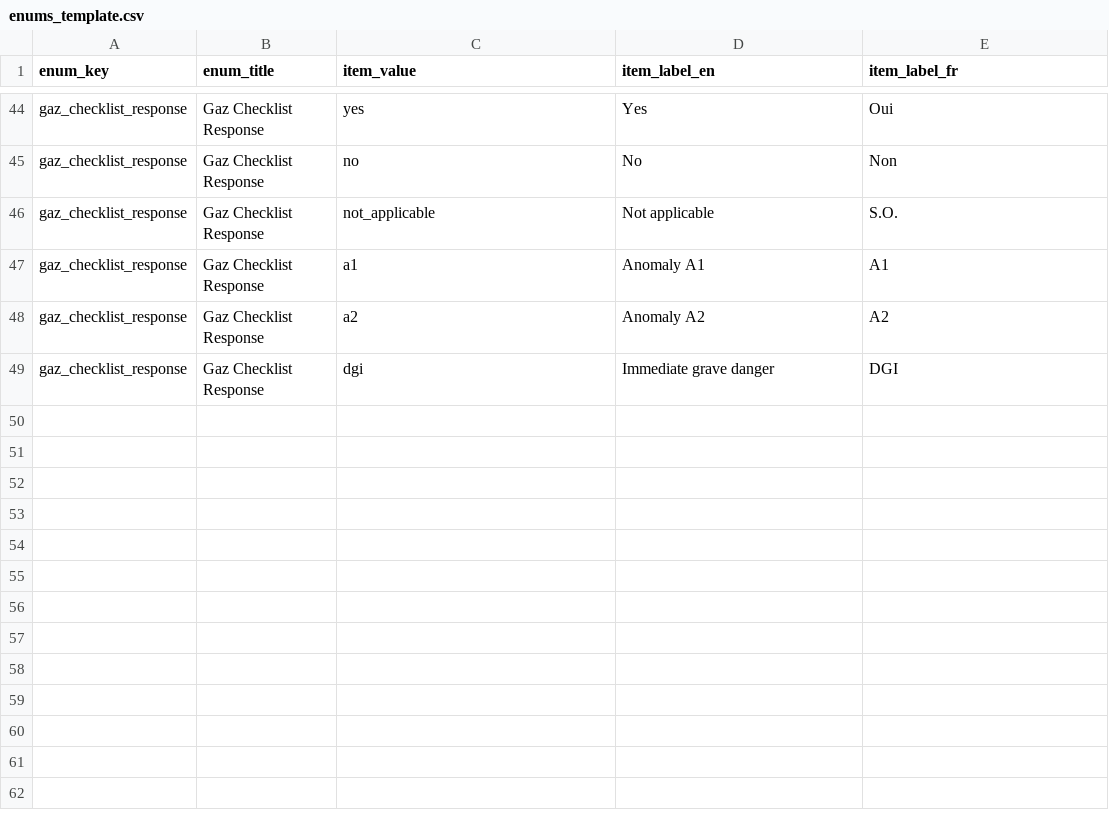
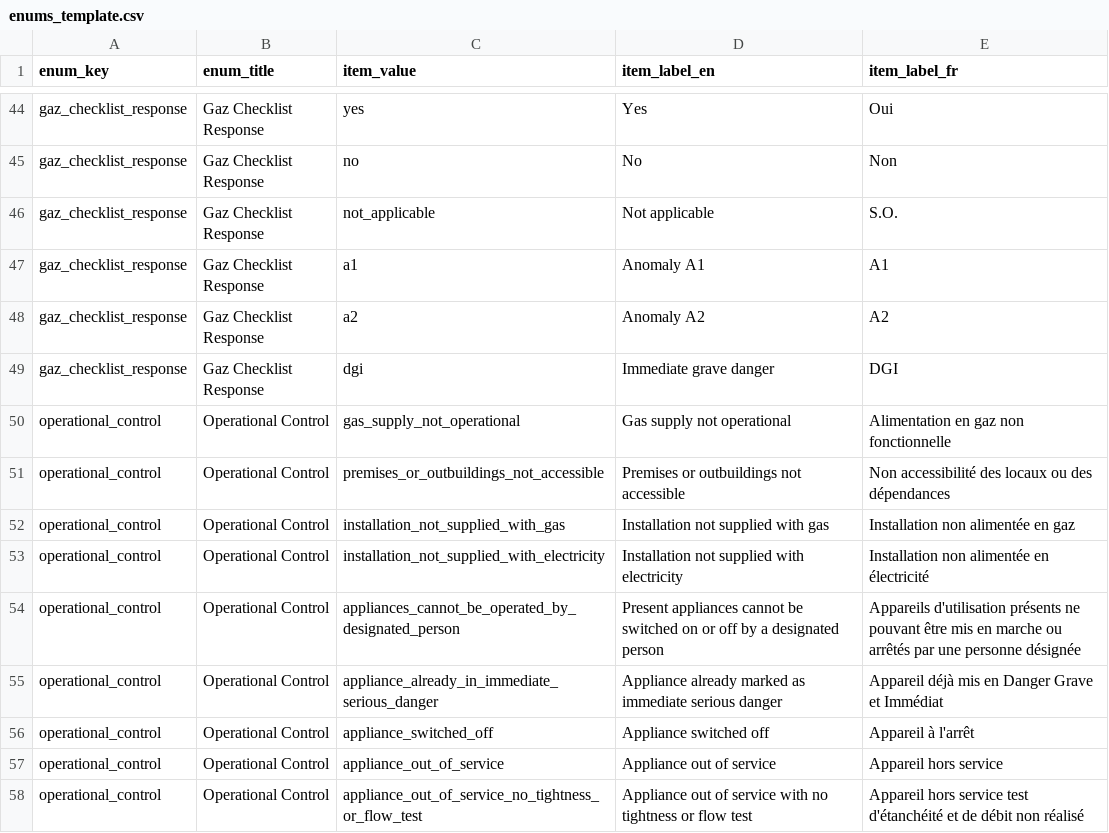
Before and after one commit to MigCas31/kick_off_mission, a CSV file: diag_csv/Gaz/enums_template.csv, drawn as a sheet; only a part is shown, gaps mark what is left out; the diff names each change by its address in the sheet, - before the commit and + after, or states it on an @@ line.

```diff
--- a/diag_csv/Gaz/enums_template.csv
+++ b/diag_csv/Gaz/enums_template.csv
+row 50: operational_control | Operational Control | gas_supply_not_operational | Gas supply not operational | Alimentation en gaz non fonctionnelle
+row 51: operational_control | Operational Control | premises_or_outbuildings_not_accessible | Premises or outbuildings not accessible | Non accessibilité des locaux ou des dépendances
+row 52: operational_control | Operational Control | installation_not_supplied_with_gas | Installation not supplied with gas | Installation non alimentée en gaz
+row 53: operational_control | Operational Control | installation_not_supplied_with_electricity | Installation not supplied with electricity | Installation non alimentée en électricité
+row 54: operational_control | Operational Control | appliances_cannot_be_operated_by_designated_person | Present appliances cannot be switched on or off by a designated person | Appareils d'utilisation présents ne pouvant être mis en marche ou arrêtés par une personne désignée
+row 55: operational_control | Operational Control | appliance_already_in_immediate_serious_danger | Appliance already marked as immediate serious danger | Appareil déjà mis en Danger Grave et Immédiat
+row 56: operational_control | Operational Control | appliance_switched_off | Appliance switched off | Appareil à l'arrêt
+row 57: operational_control | Operational Control | appliance_out_of_service | Appliance out of service | Appareil hors service
+row 58: operational_control | Operational Control | appliance_out_of_service_no_tightness_or_flow_test | Appliance out of service with no tightness or flow test | Appareil hors service test d'étanchéité et de débit non réalisé
```
Also changed, not shown: diag_csv/Gaz/tasks_template.csv, 13 other files.
